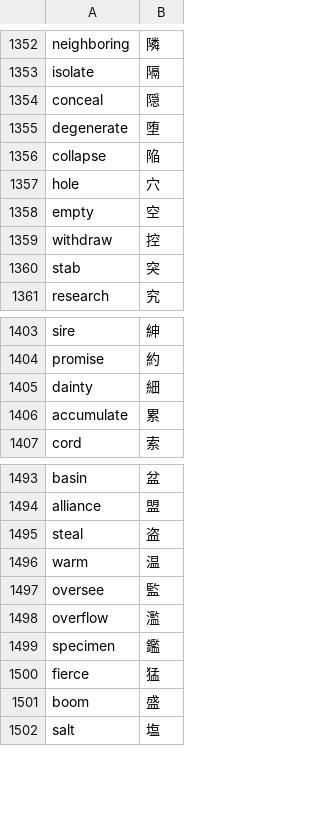
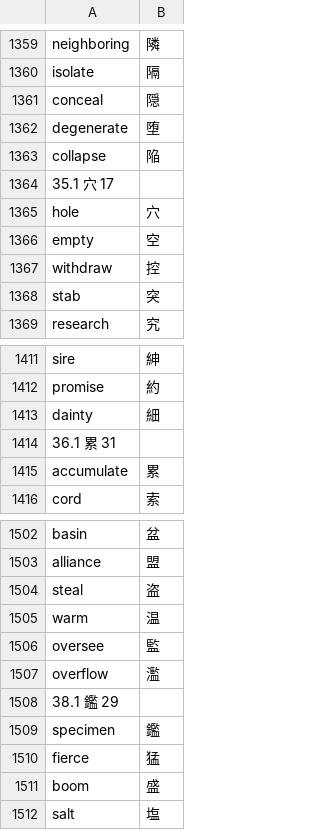
Before and after one commit to benshayden/yetanotherflashcard, a CSV file: demo/Remembering the Kanji by James Heisig.csv, drawn as a sheet; only a part is shown, gaps mark what is left out; the diff covers the shown part only; the diff names each change by its address in the sheet, - before the commit and + after, or states it on an @@ line.

```diff
--- a/demo/Remembering the Kanji by James Heisig.csv
+++ b/demo/Remembering the Kanji by James Heisig.csv
@@ column A renumbered between rows 1 and 2097 @@
+row 1364: 35.1 穴 17
+row 1414: 36.1 累 31
+row 1508: 38.1 鑑 29
```
Also changed, not shown: 23 added rows elsewhere in this file, 22 other files.
